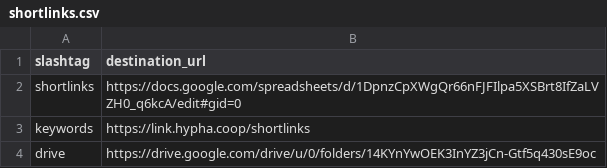
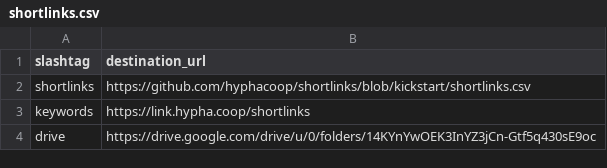
Before and after one commit to uditvira/shortlinks, a CSV file: shortlinks.csv, drawn as a sheet; only a part is shown.

Commit message:
Updated shortlinks keyword.

```diff
--- a/shortlinks.csv
+++ b/shortlinks.csv
@@ -1,3 +1,3 @@
 slashtag,destination_url
-shortlinks,https://docs.google.com/spreadsheets/d/1DpnzCpXWgQr66nFJFIlpa5XSBrt8IfZaLVZH0_q6kcA/edit#gid=0
+shortlinks,https://github.com/hyphacoop/shortlinks/blob/kickstart/shortlinks.csv
 keywords,https://link.hypha.coop/shortlinks
```
